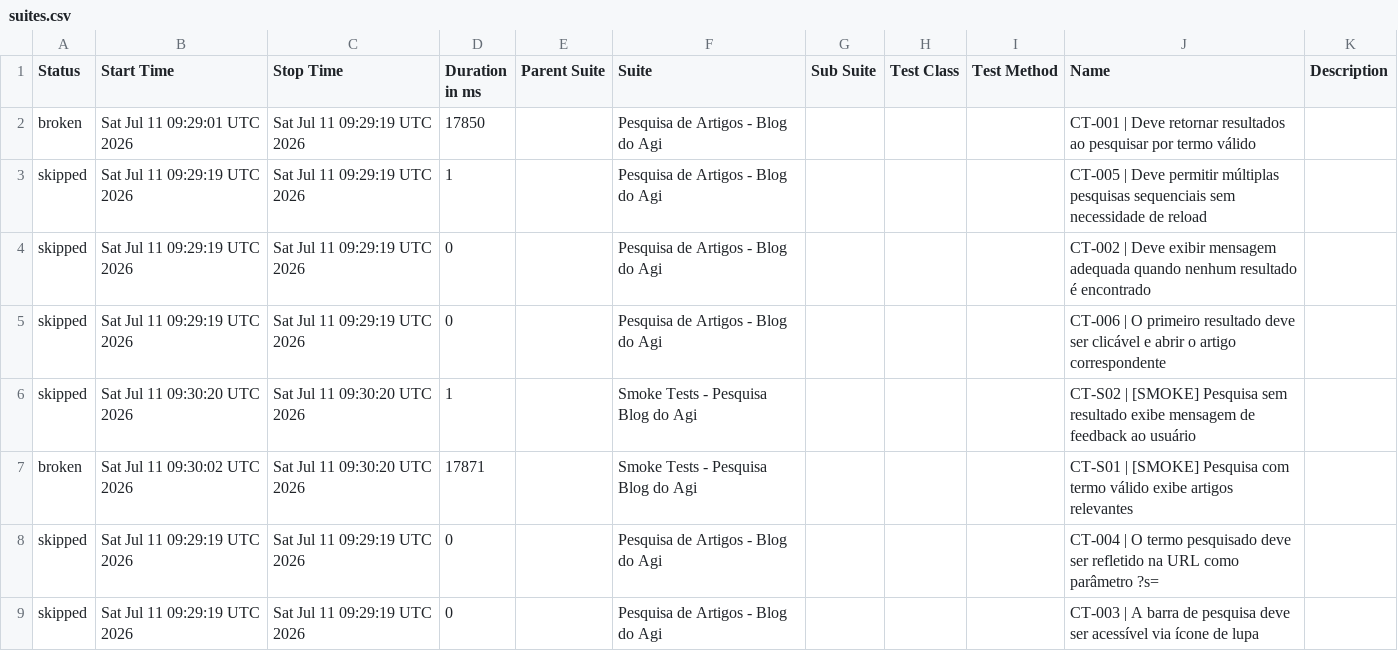
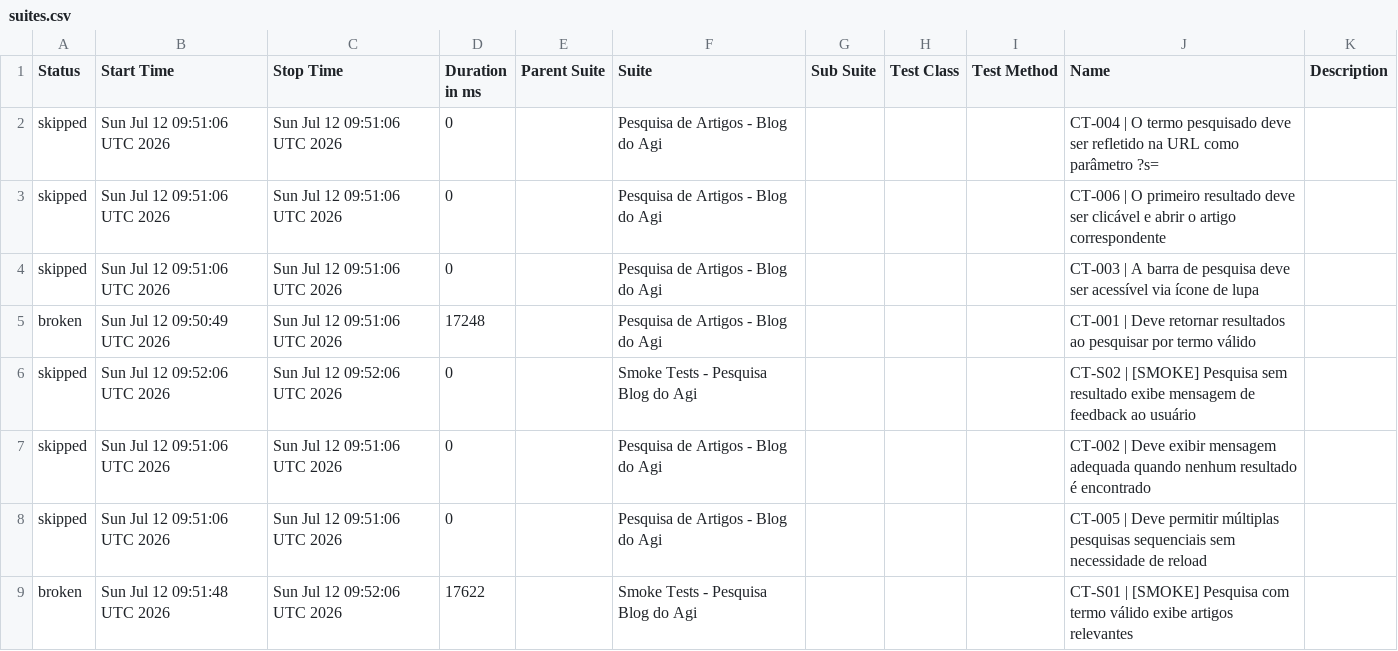
Before and after one commit to FranciscoGeorgeR/blogdoagi-cypress-tests, a CSV file: data/suites.csv, drawn as a sheet.

```diff
--- a/data/suites.csv
+++ b/data/suites.csv
@@ -1,9 +1,9 @@
 "Status","Start Time","Stop Time","Duration in ms","Parent Suite","Suite","Sub Suite","Test Class","Test Method","Name","Description"
-"broken","Sat Jul 11 09:29:01 UTC 2026","Sat Jul 11 09:29:19 UTC 2026","17850","","Pesquisa de Artigos - Blog do Agi","","","","CT-001 | Deve retornar resultados ao pesquisar por termo válido",""
-"skipped","Sat Jul 11 09:29:19 UTC 2026","Sat Jul 11 09:29:19 UTC 2026","1","","Pesquisa de Artigos - Blog do Agi","","","","CT-005 | Deve permitir múltiplas pesquisas sequenciais sem necessidade de reload",""
-"skipped","Sat Jul 11 09:29:19 UTC 2026","Sat Jul 11 09:29:19 UTC 2026","0","","Pesquisa de Artigos - Blog do Agi","","","","CT-002 | Deve exibir mensagem adequada quando nenhum resultado é encontrado",""
-"skipped","Sat Jul 11 09:29:19 UTC 2026","Sat Jul 11 09:29:19 UTC 2026","0","","Pesquisa de Artigos - Blog do Agi","","","","CT-006 | O primeiro resultado deve ser clicável e abrir o artigo correspondente",""
-"skipped","Sat Jul 11 09:30:20 UTC 2026","Sat Jul 11 09:30:20 UTC 2026","1","","Smoke Tests - Pesquisa Blog do Agi","","","","CT-S02 | [SMOKE] Pesquisa sem resultado exibe mensagem de feedback ao usuário",""
-"broken","Sat Jul 11 09:30:02 UTC 2026","Sat Jul 11 09:30:20 UTC 2026","17871","","Smoke Tests - Pesquisa Blog do Agi","","","","CT-S01 | [SMOKE] Pesquisa com termo válido exibe artigos relevantes",""
-"skipped","Sat Jul 11 09:29:19 UTC 2026","Sat Jul 11 09:29:19 UTC 2026","0","","Pesquisa de Artigos - Blog do Agi","","","","CT-004 | O termo pesquisado deve ser refletido na URL como parâmetro ?s=",""
-"skipped","Sat Jul 11 09:29:19 UTC 2026","Sat Jul 11 09:29:19 UTC 2026","0","","Pesquisa de Artigos - Blog do Agi","","","","CT-003 | A barra de pesquisa deve ser acessível via ícone de lupa",""
+"skipped","Sun Jul 12 09:51:06 UTC 2026","Sun Jul 12 09:51:06 UTC 2026","0","","Pesquisa de Artigos - Blog do Agi","","","","CT-004 | O termo pesquisado deve ser refletido na URL como parâmetro ?s=",""
+"skipped","Sun Jul 12 09:51:06 UTC 2026","Sun Jul 12 09:51:06 UTC 2026","0","","Pesquisa de Artigos - Blog do Agi","","","","CT-006 | O primeiro resultado deve ser clicável e abrir o artigo correspondente",""
+"skipped","Sun Jul 12 09:51:06 UTC 2026","Sun Jul 12 09:51:06 UTC 2026","0","","Pesquisa de Artigos - Blog do Agi","","","","CT-003 | A barra de pesquisa deve ser acessível via ícone de lupa",""
+"broken","Sun Jul 12 09:50:49 UTC 2026","Sun Jul 12 09:51:06 UTC 2026","17248","","Pesquisa de Artigos - Blog do Agi","","","","CT-001 | Deve retornar resultados ao pesquisar por termo válido",""
+"skipped","Sun Jul 12 09:52:06 UTC 2026","Sun Jul 12 09:52:06 UTC 2026","0","","Smoke Tests - Pesquisa Blog do Agi","","","","CT-S02 | [SMOKE] Pesquisa sem resultado exibe mensagem de feedback ao usuário",""
+"skipped","Sun Jul 12 09:51:06 UTC 2026","Sun Jul 12 09:51:06 UTC 2026","0","","Pesquisa de Artigos - Blog do Agi","","","","CT-002 | Deve exibir mensagem adequada quando nenhum resultado é encontrado",""
+"skipped","Sun Jul 12 09:51:06 UTC 2026","Sun Jul 12 09:51:06 UTC 2026","0","","Pesquisa de Artigos - Blog do Agi","","","","CT-005 | Deve permitir múltiplas pesquisas sequenciais sem necessidade de reload",""
+"broken","Sun Jul 12 09:51:48 UTC 2026","Sun Jul 12 09:52:06 UTC 2026","17622","","Smoke Tests - Pesquisa Blog do Agi","","","","CT-S01 | [SMOKE] Pesquisa com termo válido exibe artigos relevantes",""
```
Also changed, not shown: 55 other files.
